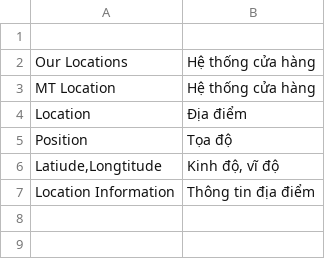
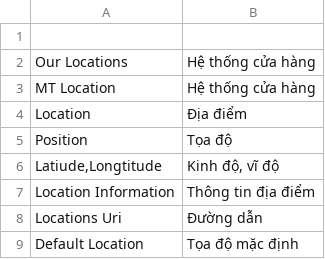
Before and after one commit to cleversoft/kidsplaza, a CSV file: app/locale/vi_VN/MT_Location.csv, drawn as a sheet; the diff names each change by its address in the sheet, - before the commit and + after, or states it on an @@ line.

```diff
--- a/app/locale/vi_VN/MT_Location.csv
+++ b/app/locale/vi_VN/MT_Location.csv
+row 8: Locations Uri | Đường dẫn
+row 9: Default Location | Tọa độ mặc định
```
Also changed, not shown: app/locale/vi_VN/MT_Collection.csv, app/locale/vi_VN/MT_Point.csv, 18 other files.
